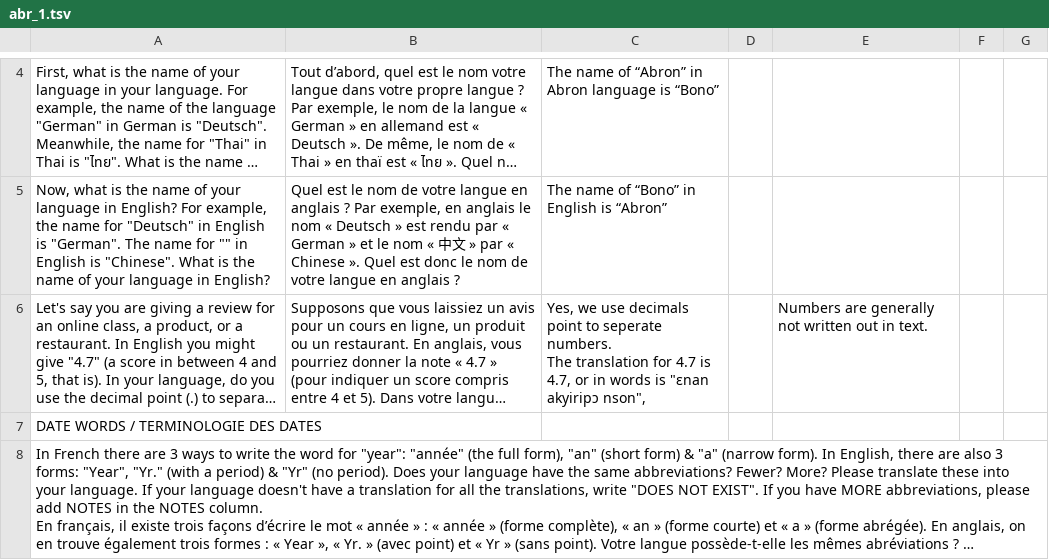
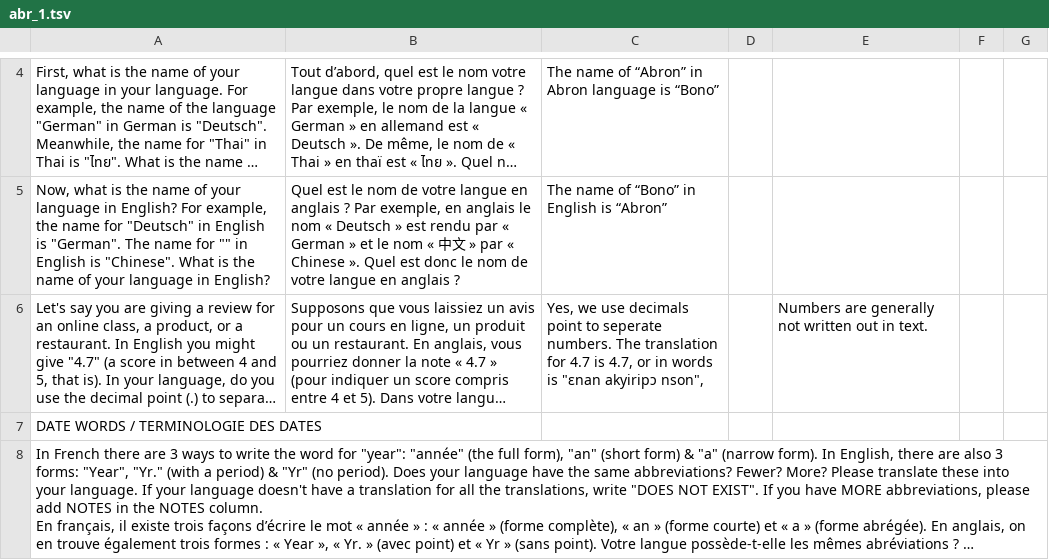
Before and after one commit to stanfordsilicon/mokblok-tools, a TSV file: public/input_tsvs/abr_1.tsv, drawn as a sheet; only a part is shown, gaps mark what is left out; long unchanged cells end in …; the diff covers the shown part only; the diff names each change by its address in the sheet, - before the commit and + after, or states it on an @@ line.

```diff
--- a/public/input_tsvs/abr_1.tsv
+++ b/public/input_tsvs/abr_1.tsv
-C6: …akyiripɔ nson",
+C6: …akyiripɔ nson",
```
Also changed, not shown: 5 edited cells elsewhere in this file, 6 other files.
